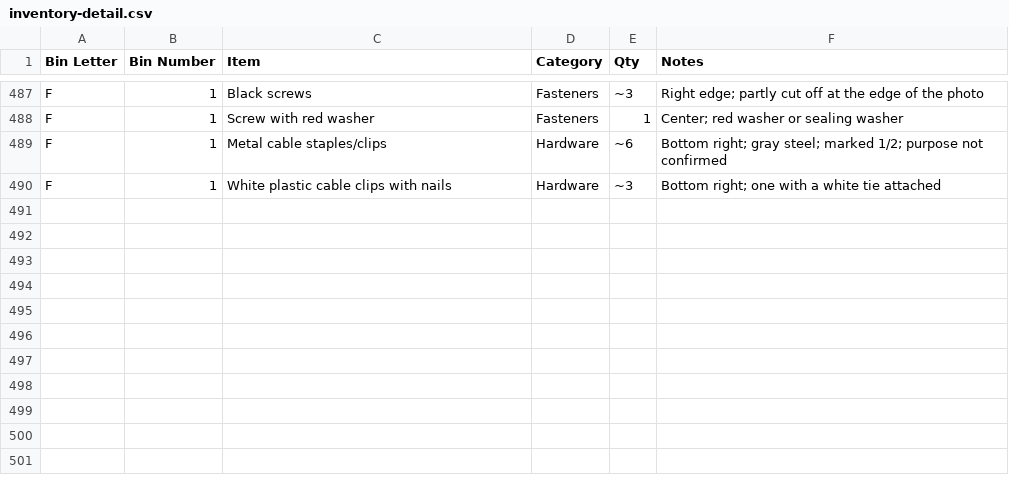
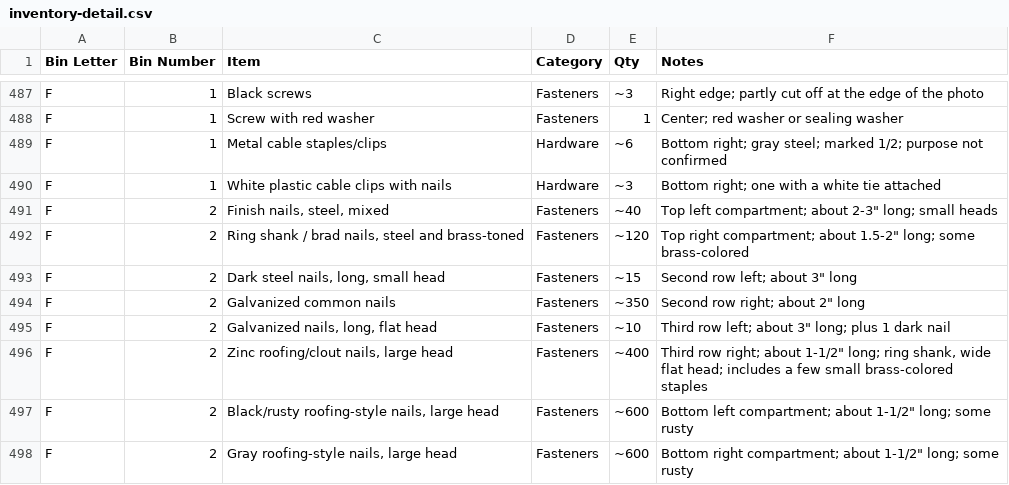
Before and after one commit to rhkim1292/asti-inventory, a CSV file: inventory-detail.csv, drawn as a sheet; only a part is shown, gaps mark what is left out.

```diff
--- a/inventory-detail.csv
+++ b/inventory-detail.csv
@@ -490 +490,9 @@ F,1,Metal cable staples/clips,Hardware,~6,Bottom right; gray steel; marked 1/2;
 F,1,White plastic cable clips with nails,Hardware,~3,Bottom right; one with a white tie attached
+F,2,"Finish nails, steel, mixed",Fasteners,~40,"Top left compartment; about 2-3"" long; small heads"
+F,2,"Ring shank / brad nails, steel and brass-toned",Fasteners,~120,"Top right compartment; about 1.5-2"" long; some brass-colored"
+F,2,"Dark steel nails, long, small head",Fasteners,~15,"Second row left; about 3"" long"
+F,2,Galvanized common nails,Fasteners,~350,"Second row right; about 2"" long"
+F,2,"Galvanized nails, long, flat head",Fasteners,~10,"Third row left; about 3"" long; plus 1 dark nail"
+F,2,"Zinc roofing/clout nails, large head",Fasteners,~400,"Third row right; about 1-1/2"" long; ring shank, wide flat head; includes a few small brass-colored staples"
+F,2,"Black/rusty roofing-style nails, large head",Fasteners,~600,"Bottom left compartment; about 1-1/2"" long; some rusty"
+F,2,"Gray roofing-style nails, large head",Fasteners,~600,"Bottom right compartment; about 1-1/2"" long; some rusty"
```
Also changed, not shown: inventory.csv, 1 other file.
